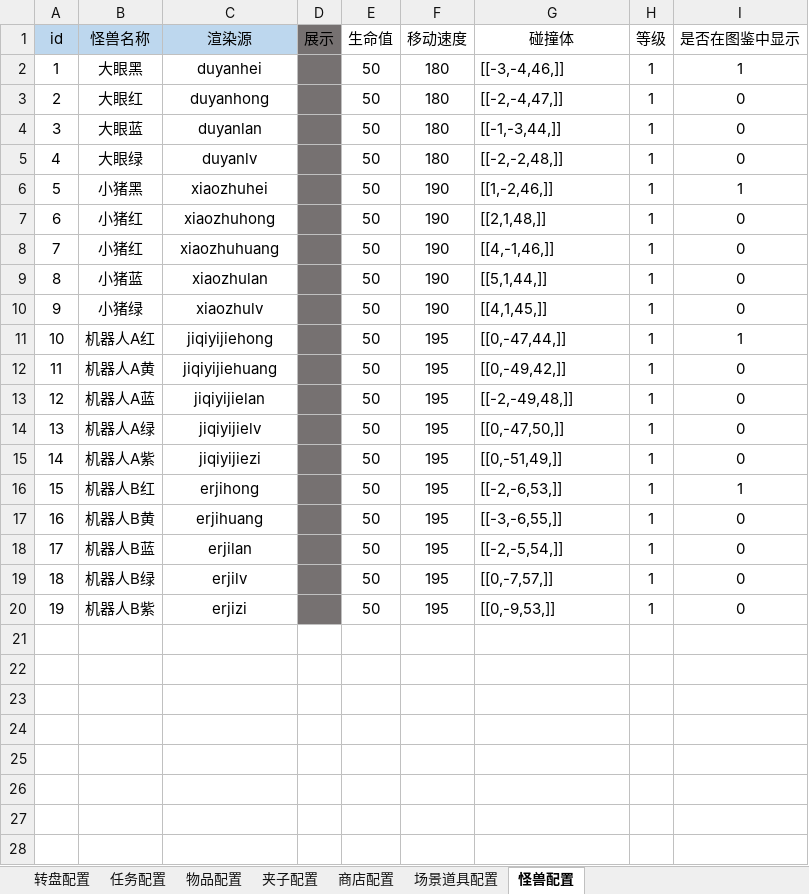
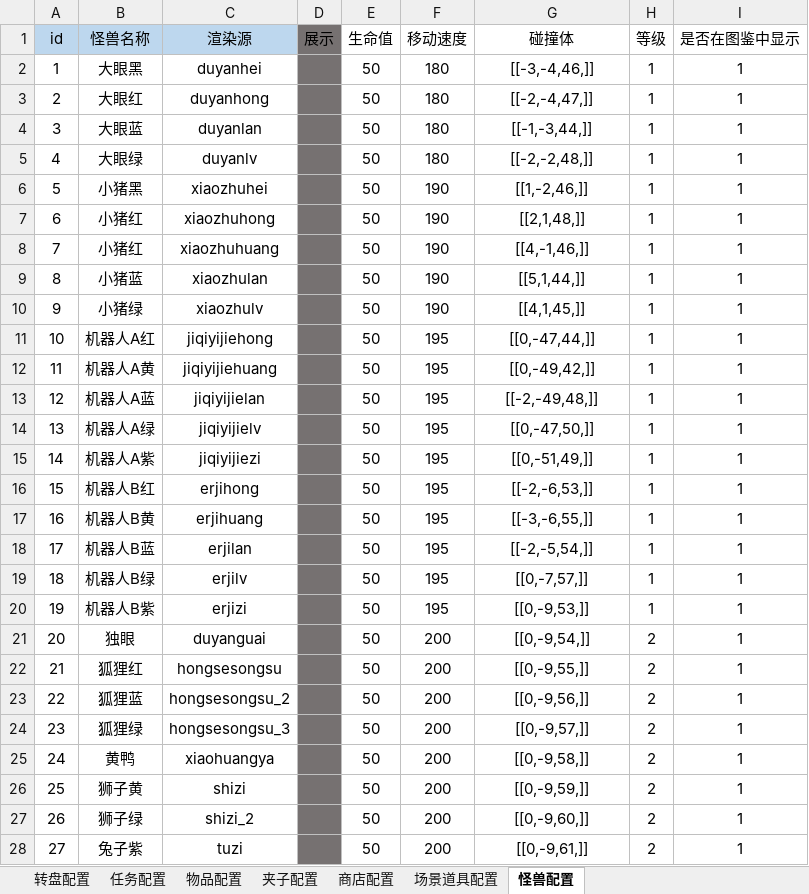
Before and after one commit to j8383888/CatchDoll, an Excel workbook: resource/table/游戏配置.xlsx, sheet 怪兽配置, drawn as a sheet; only a part is shown; values as stored, in another font and other column widths than the file's, no borders; conditional formats not drawn; the diff covers the shown part only; the diff names each change by its address in the sheet, - before the commit and + after, or states it on an @@ line.

```diff
--- a/resource/table/游戏配置.xlsx (sheet 怪兽配置)
+++ b/resource/table/游戏配置.xlsx (sheet 怪兽配置)
-G2:G20 alignment: left
+G2:G20 alignment: center
-I3:I5 (是否在图鉴中显示): 0
+I3:I5 (是否在图鉴中显示): 1
-I7:I10 (是否在图鉴中显示): 0
+I7:I10 (是否在图鉴中显示): 1
-I12:I15 (是否在图鉴中显示): 0
+I12:I15 (是否在图鉴中显示): 1
-I17:I20 (是否在图鉴中显示): 0
+I17:I20 (是否在图鉴中显示): 1
+row 21: 20 | 独眼 | duyanguai |  | 50 | 200 | [[0,-9,54,]] | 2 | 1
+row 22: 21 | 狐狸红 | hongsesongsu |  | 50 | 200 | [[0,-9,55,]] | 2 | 1
+row 23: 22 | 狐狸蓝 | hongsesongsu_2 |  | 50 | 200 | [[0,-9,56,]] | 2 | 1
+row 24: 23 | 狐狸绿 | hongsesongsu_3 |  | 50 | 200 | [[0,-9,57,]] | 2 | 1
+row 25: 24 | 黄鸭 | xiaohuangya |  | 50 | 200 | [[0,-9,58,]] | 2 | 1
+row 26: 25 | 狮子黄 | shizi |  | 50 | 200 | [[0,-9,59,]] | 2 | 1
+row 27: 26 | 狮子绿 | shizi_2 |  | 50 | 200 | [[0,-9,60,]] | 2 | 1
+row 28: 27 | 兔子紫 | tuzi |  | 50 | 200 | [[0,-9,61,]] | 2 | 1
```
Also changed, not shown: 5 added rows elsewhere in this sheet, 5 other files.
